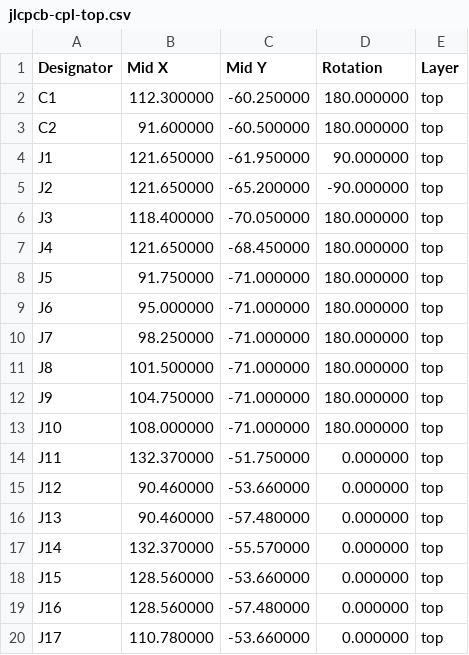
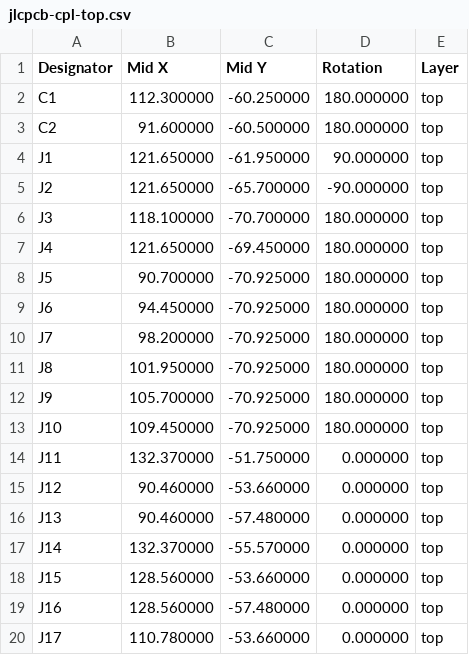
Before and after one commit to djvs/siox, a CSV file: outputs/gerber/jlcpcb-cpl-top.csv, drawn as a sheet; only a part is shown.

```diff
--- a/outputs/gerber/jlcpcb-cpl-top.csv
+++ b/outputs/gerber/jlcpcb-cpl-top.csv
@@ -4,11 +4,11 @@ Designator,Mid X,Mid Y,Rotation,Layer
 "J1",121.650000,-61.950000,90.000000,top
-"J2",121.650000,-65.200000,-90.000000,top
-"J3",118.400000,-70.050000,180.000000,top
-"J4",121.650000,-68.450000,180.000000,top
-"J5",91.750000,-71.000000,180.000000,top
-"J6",95.000000,-71.000000,180.000000,top
-"J7",98.250000,-71.000000,180.000000,top
-"J8",101.500000,-71.000000,180.000000,top
-"J9",104.750000,-71.000000,180.000000,top
-"J10",108.000000,-71.000000,180.000000,top
+"J2",121.650000,-65.700000,-90.000000,top
+"J3",118.100000,-70.700000,180.000000,top
+"J4",121.650000,-69.450000,180.000000,top
+"J5",90.700000,-70.925000,180.000000,top
+"J6",94.450000,-70.925000,180.000000,top
+"J7",98.200000,-70.925000,180.000000,top
+"J8",101.950000,-70.925000,180.000000,top
+"J9",105.700000,-70.925000,180.000000,top
+"J10",109.450000,-70.925000,180.000000,top
 "J11",132.370000,-51.750000,0.000000,top
```
Also changed, not shown: outputs/gerber/jlcpcb-bom.csv, outputs/gerber/siox-top-pos.csv, 25 other files.
